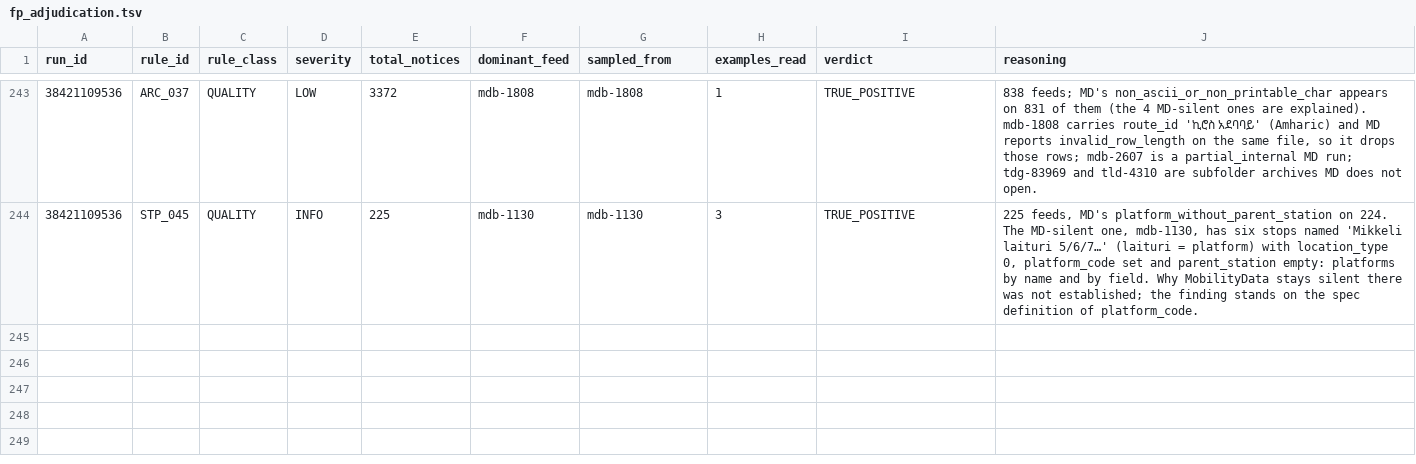
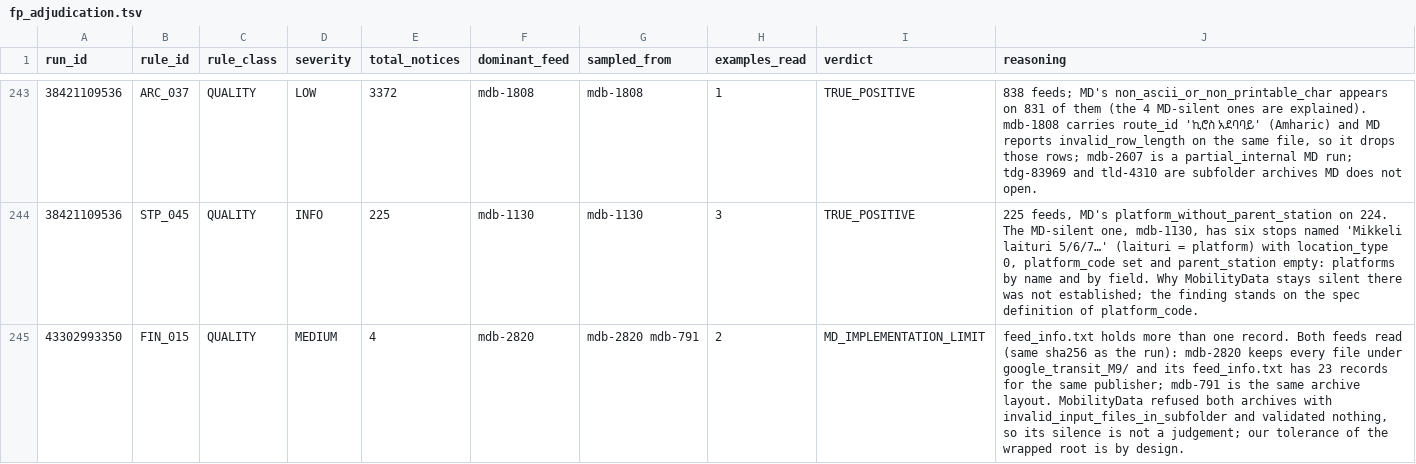
Before and after one commit to ttezer/gtfs-analyzer, a TSV file: spec-audit/fp_adjudication.tsv, drawn as a sheet; only a part is shown, gaps mark what is left out.

Commit message:
rules+parity: STM_061 path distance, FIN_019 boundary, MD mapping fixes
STM_061 measures the distance between two non-consecutive stops stop by
stop along the trip (sum of straight-line legs between consecutive
stops), as MobilityData does. The straight line between the endpoints
undercounted winding and out-and-back routes. The early-exit bound is
rebuilt on the new measure and stays exact. Bus limit stays at 120 km/h.
mdb-1227: 9 -> 12 findings; mdb-2012 run time and memory unchanged.

FIN_019 fires only when fewer than feed_info_expiry_warning_days remain.
feed_end_date is inclusive, so an end date exactly 7 days ahead covers
the window (mdb-3611; MobilityData FeedExpirationDateValidator agrees).

Parity tooling, from reading run 43302993350 feeds and MD source:
- inconsistent_agency_lang maps to AGN_017 only; AGN_013 measures
  feed_lang vs agency_lang.
- translation_foreign_key_violation maps to TRN_004; MD looks records up
  by record_id/record_sub_id only. TRN_016 joins NO_MD_EQUIVALENT.
- Add contexts: timeframes.txt::service_id -> TFR_002,
  stop_times.txt::trip_id -> STM_046, stop_times.txt::stop_sequence ->
  STM_005.
- stop_has_too_many_matches_for_shape re-adjudicated: the old "disjoint"
  reason was wrong; the causes are reported by SHP_008, SHP_014/026,
  OPR_007 and STM_043.
- FIN_015 on mdb-2820/mdb-791: MD refuses the wrapped-root archive.

```diff
--- a/spec-audit/fp_adjudication.tsv
+++ b/spec-audit/fp_adjudication.tsv
@@ -244 +244,2 @@ run_id	rule_id	rule_class	severity	total_notices	dominant_feed	sampled_from	exam
 38421109536	STP_045	QUALITY	INFO	225	mdb-1130	mdb-1130	3	TRUE_POSITIVE	225 feeds, MD's platform_without_parent_station on 224. The MD-silent one, mdb-1130, has six stops named 'Mikkeli laituri 5/6/7…' (laituri = platform) with location_type 0, platform_code set and parent_station empty: platforms by name and by field. Why MobilityData stays silent there was not established; the finding stands on the spec definition of platform_code.
+43302993350	FIN_015	QUALITY	MEDIUM	4	mdb-2820	mdb-2820 mdb-791	2	MD_IMPLEMENTATION_LIMIT	feed_info.txt holds more than one record. Both feeds read (same sha256 as the run): mdb-2820 keeps every file under google_transit_M9/ and its feed_info.txt has 23 records for the same publisher; mdb-791 is the same archive layout. MobilityData refused both archives with invalid_input_files_in_subfolder and validated nothing, so its silence is not a judgement; our tolerance of the wrapped root is by design.
```
Also changed, not shown: 17 other files.
